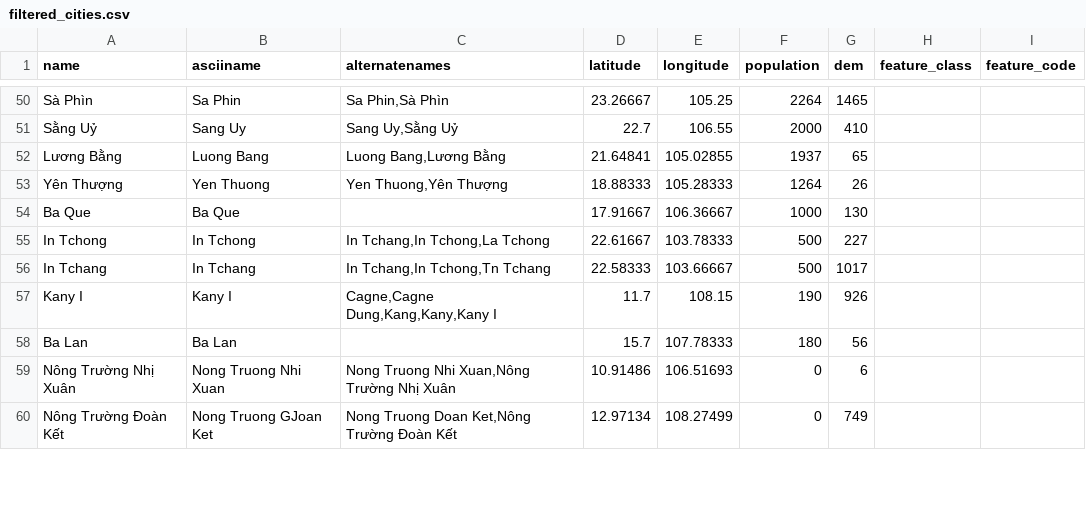
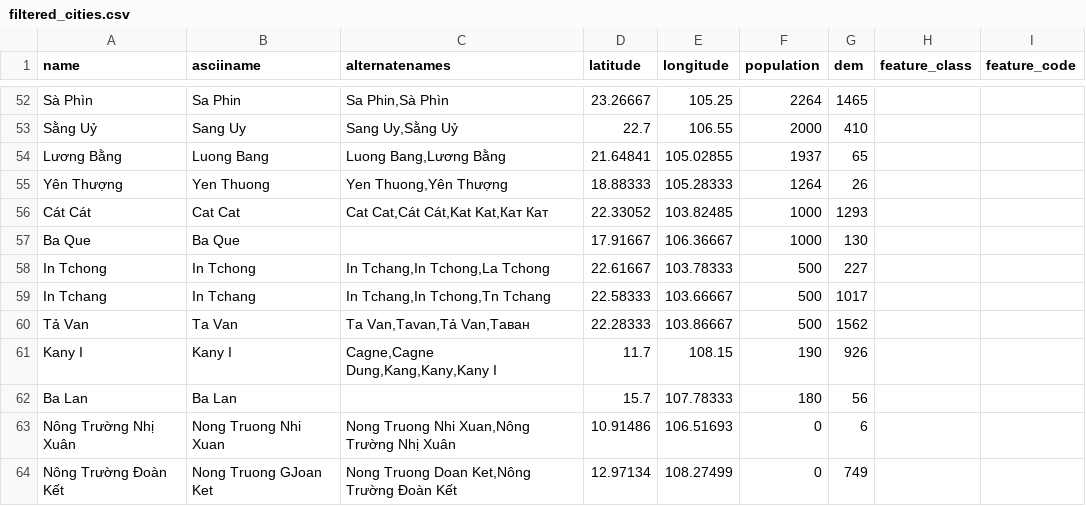
Before and after one commit to vanSnip/wi_app, a CSV file: csv_files/filtered_cities.csv, drawn as a sheet; only a part is shown, gaps mark what is left out; the diff covers the shown part only; the diff names each change by its address in the sheet, - before the commit and + after, or states it on an @@ line.

Commit message:
Upload plot csv_files/filtered_cities.csv

```diff
--- a/csv_files/filtered_cities.csv
+++ b/csv_files/filtered_cities.csv
+row 56: Cát Cát | Cat Cat | Cat Cat,Cát Cát,Kat Kat,Кат Кат | 22.33052 | 103.82485 | 1000 | 1293
+row 60: Tả Van | Ta Van | Ta Van,Tavan,Tả Van,Таван | 22.28333 | 103.86667 | 500 | 1562
```
Also changed, not shown: 9 added rows elsewhere in this file.
